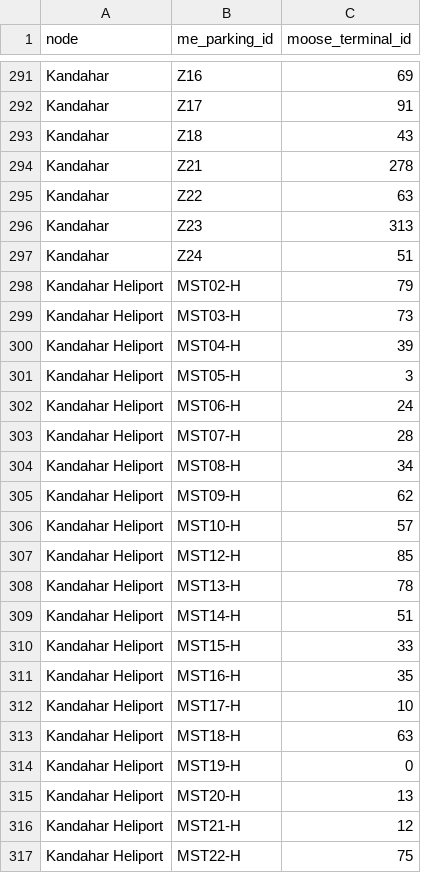
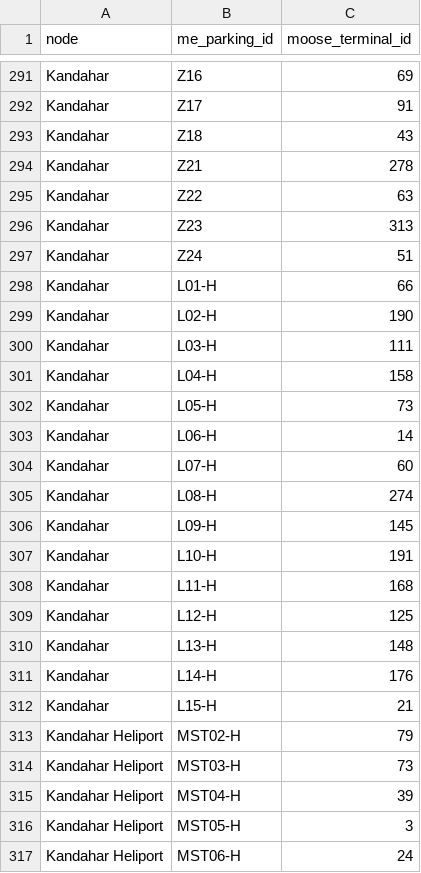
Before and after one commit to birkenmoped/Operation-Mountain-Watch, a CSV file: docs/data/kandahar-me-parking-to-moose-terminalid.csv, drawn as a sheet; only a part is shown, gaps mark what is left out; the shorter side is filled out with more unchanged rows; the diff names each change by its address in the sheet, - before the commit and + after, or states it on an @@ line.

Commit message:
Add Kandahar Lima ramp parking IDs

```diff
--- a/docs/data/kandahar-me-parking-to-moose-terminalid.csv
+++ b/docs/data/kandahar-me-parking-to-moose-terminalid.csv
+row 298: Kandahar | L01-H | 66
+row 299: Kandahar | L02-H | 190
+row 300: Kandahar | L03-H | 111
+row 301: Kandahar | L04-H | 158
+row 302: Kandahar | L05-H | 73
+row 303: Kandahar | L06-H | 14
+row 304: Kandahar | L07-H | 60
+row 305: Kandahar | L08-H | 274
+row 306: Kandahar | L09-H | 145
+row 307: Kandahar | L10-H | 191
+row 308: Kandahar | L11-H | 168
+row 309: Kandahar | L12-H | 125
+row 310: Kandahar | L13-H | 148
+row 311: Kandahar | L14-H | 176
+row 312: Kandahar | L15-H | 21
```
